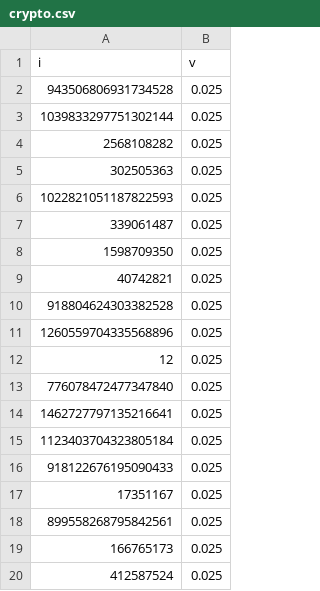
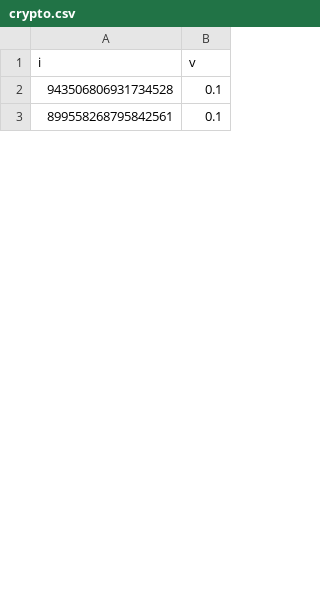
Before and after one commit to Karma3Labs/sentiment-rank, a CSV file: seed/crypto.csv, drawn as a sheet; only a part is shown; the diff covers the shown part only.

```diff
--- a/seed/crypto.csv
+++ b/seed/crypto.csv
@@ -1,20 +1,3 @@
 i,v
-943506806931734528,0.025
-1039833297751302144,0.025
-2568108282,0.025
-302505363,0.025
-1022821051187822593,0.025
-339061487,0.025
-1598709350,0.025
-40742821,0.025
-918804624303382528,0.025
-1260559704335568896,0.025
-12,0.025
-776078472477347840,0.025
-1462727797135216641,0.025
-1123403704323805184,0.025
-918122676195090433,0.025
-17351167,0.025
-899558268795842561,0.025
-166765173,0.025
-412587524,0.025
+943506806931734528,0.1
+899558268795842561,0.1
```
Also changed, not shown: 8 added rows and 21 removed rows elsewhere in this file, 12 other files.
